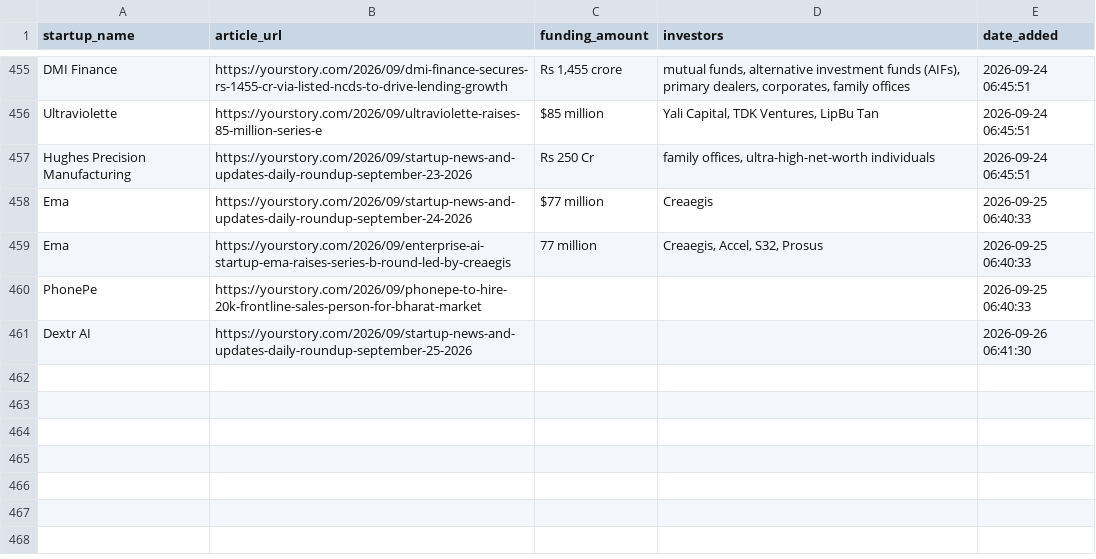
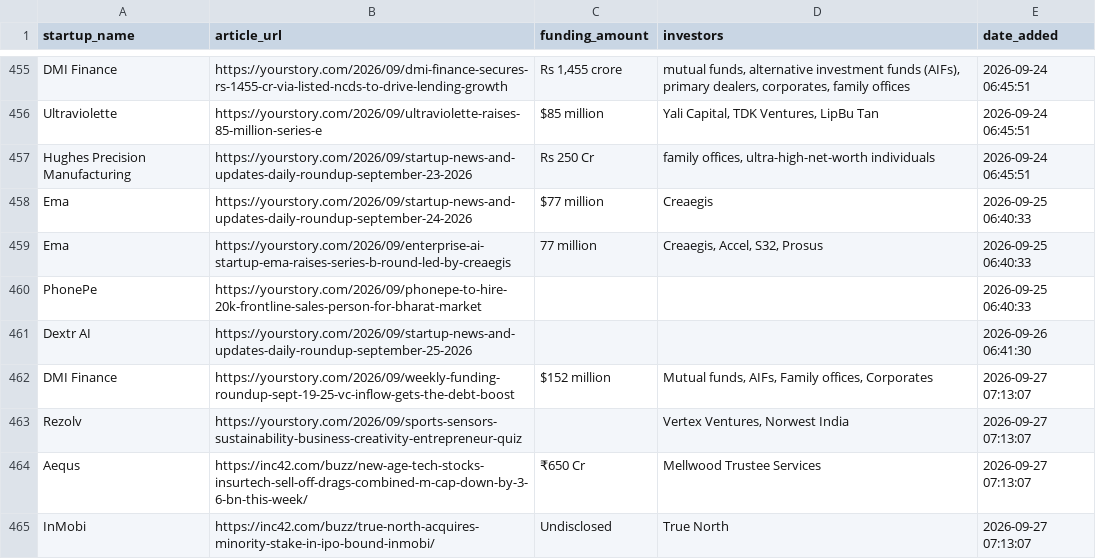
Before and after one commit to PRABAKAR05/startup-intelligence-agent, a CSV file: data/history.csv, drawn as a sheet; only a part is shown, gaps mark what is left out.

```diff
--- a/data/history.csv
+++ b/data/history.csv
@@ -461 +461,5 @@ PhonePe,https://yourstory.com/2026/09/phonepe-to-hire-20k-frontline-sales-person
 Dextr AI,https://yourstory.com/2026/09/startup-news-and-updates-daily-roundup-september-25-2026,,,2026-09-26 06:41:30
+DMI Finance,https://yourstory.com/2026/09/weekly-funding-roundup-sept-19-25-vc-inflow-gets-the-debt-boost,$152 million,"Mutual funds, AIFs, Family offices, Corporates",2026-09-27 07:13:07
+Rezolv,https://yourstory.com/2026/09/sports-sensors-sustainability-business-creativity-entrepreneur-quiz,,"Vertex Ventures, Norwest India",2026-09-27 07:13:07
+Aequs,https://inc42.com/buzz/new-age-tech-stocks-insurtech-sell-off-drags-combined-m-cap-down-by-3-6-bn-this-week/,₹650 Cr,Mellwood Trustee Services,2026-09-27 07:13:07
+InMobi,https://inc42.com/buzz/true-north-acquires-minority-stake-in-ipo-bound-inmobi/,Undisclosed,True North,2026-09-27 07:13:07
```
